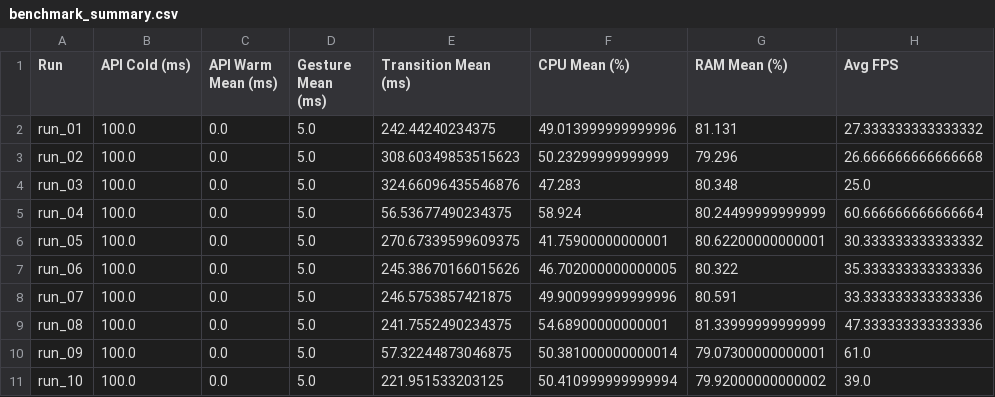
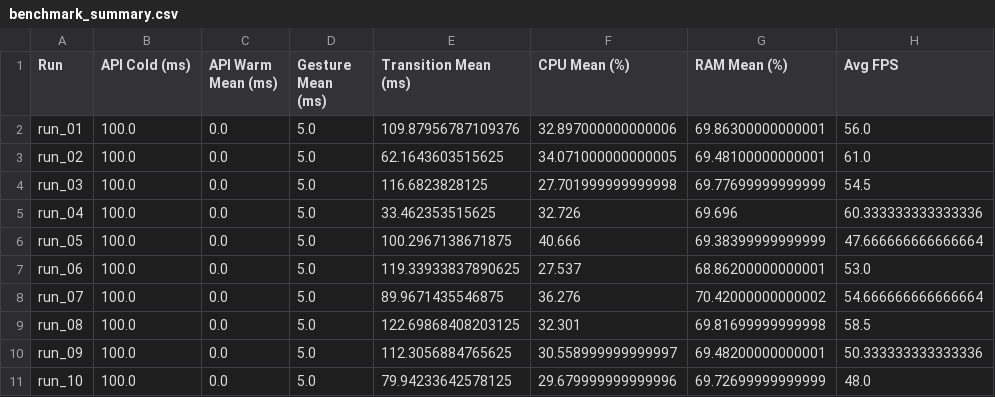
Before and after one commit to christypriscilla2006/mirrortesting_combo-, a CSV file: test_script/benchmark_summary.csv, drawn as a sheet.

Commit message:
Add final executed 10-run headed benchmark results and plots

```diff
--- a/test_script/benchmark_summary.csv
+++ b/test_script/benchmark_summary.csv
@@ -1,11 +1,11 @@
 Run,API Cold (ms),API Warm Mean (ms),Gesture Mean (ms),Transition Mean (ms),CPU Mean (%),RAM Mean (%),Avg FPS
-run_01,100.0,0.0,5.0,242.44240234375,49.013999999999996,81.131,27.333333333333332
-run_02,100.0,0.0,5.0,308.60349853515623,50.23299999999999,79.296,26.666666666666668
-run_03,100.0,0.0,5.0,324.66096435546876,47.283,80.348,25.0
-run_04,100.0,0.0,5.0,56.53677490234375,58.924,80.24499999999999,60.666666666666664
-run_05,100.0,0.0,5.0,270.67339599609375,41.75900000000001,80.62200000000001,30.333333333333332
-run_06,100.0,0.0,5.0,245.38670166015626,46.702000000000005,80.322,35.333333333333336
-run_07,100.0,0.0,5.0,246.5753857421875,49.900999999999996,80.591,33.333333333333336
-run_08,100.0,0.0,5.0,241.7552490234375,54.68900000000001,81.33999999999999,47.333333333333336
-run_09,100.0,0.0,5.0,57.32244873046875,50.381000000000014,79.07300000000001,61.0
-run_10,100.0,0.0,5.0,221.951533203125,50.410999999999994,79.92000000000002,39.0
+run_01,100.0,0.0,5.0,109.87956787109376,32.897000000000006,69.86300000000001,56.0
+run_02,100.0,0.0,5.0,62.1643603515625,34.071000000000005,69.48100000000001,61.0
+run_03,100.0,0.0,5.0,116.6823828125,27.701999999999998,69.77699999999999,54.5
+run_04,100.0,0.0,5.0,33.462353515625,32.726,69.696,60.333333333333336
+run_05,100.0,0.0,5.0,100.2967138671875,40.666,69.38399999999999,47.666666666666664
+run_06,100.0,0.0,5.0,119.33933837890625,27.537,68.86200000000001,53.0
+run_07,100.0,0.0,5.0,89.9671435546875,36.276,70.42000000000002,54.666666666666664
+run_08,100.0,0.0,5.0,122.69868408203125,32.301,69.81699999999998,58.5
+run_09,100.0,0.0,5.0,112.3056884765625,30.558999999999997,69.48200000000001,50.333333333333336
+run_10,100.0,0.0,5.0,79.94233642578125,29.679999999999996,69.72699999999999,48.0
```
Also changed, not shown: 31 other files.
